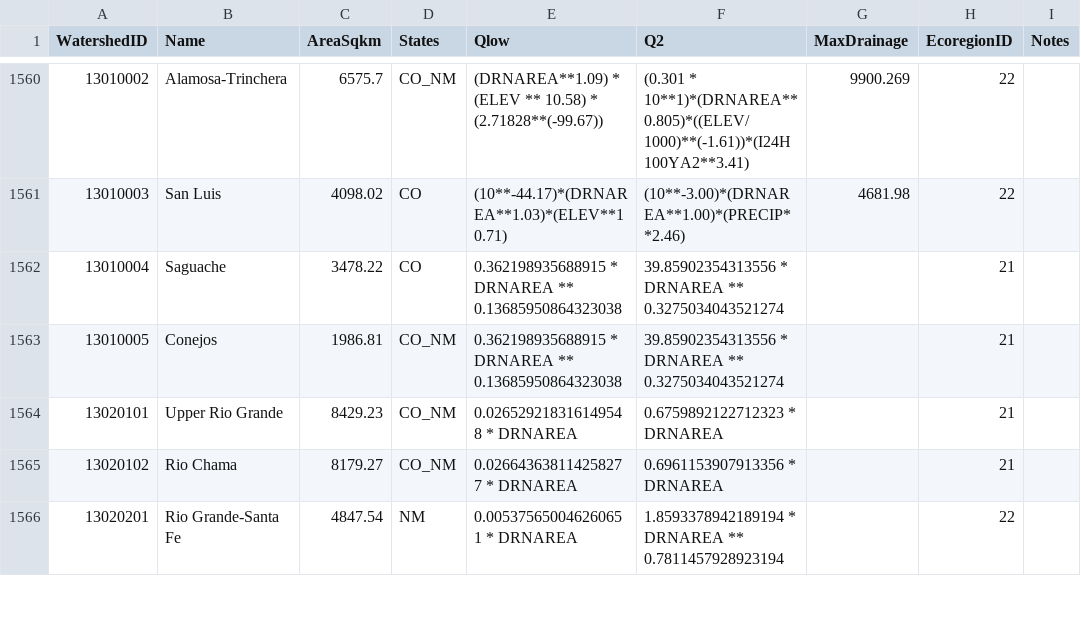
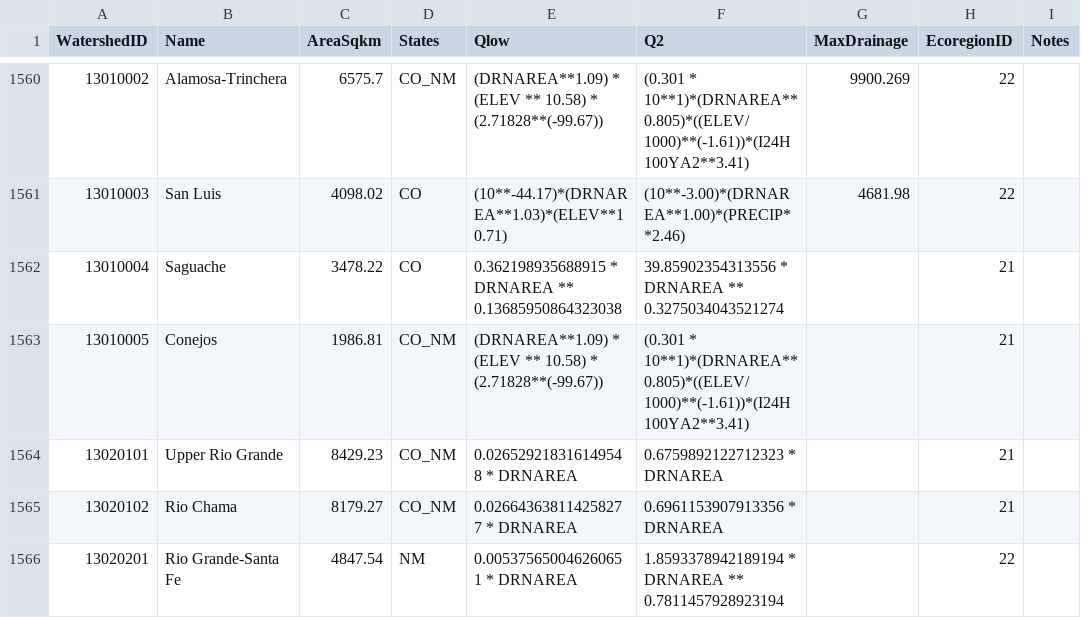
Before and after one commit to Riverscapes/riverscapes-tools, a CSV file: packages/hydro/database/data/Watersheds.csv, drawn as a sheet; only a part is shown, gaps mark what is left out; the diff covers the shown part only; the diff names each change by its address in the sheet, - before the commit and + after, or states it on an @@ line.

```diff
--- a/packages/hydro/database/data/Watersheds.csv
+++ b/packages/hydro/database/data/Watersheds.csv
-E1563 (Qlow): 0.362198935688915 * DRNAREA ** 0.13685950864323038
+E1563 (Qlow): (DRNAREA**1.09) * (ELEV ** 10.58) * (2.71828**(-99.67))
-F1563 (Q2): 39.85902354313556 * DRNAREA ** 0.3275034043521274
+F1563 (Q2): (0.301 * 10**1)*(DRNAREA**0.805)*((ELEV/1000)**(-1.61))*(I24H100YA2**3.41)
```
Also changed, not shown: 28 edited cells elsewhere in this file, packages/hydro/database/data/intersect/WatershedHydroParams.csv.
